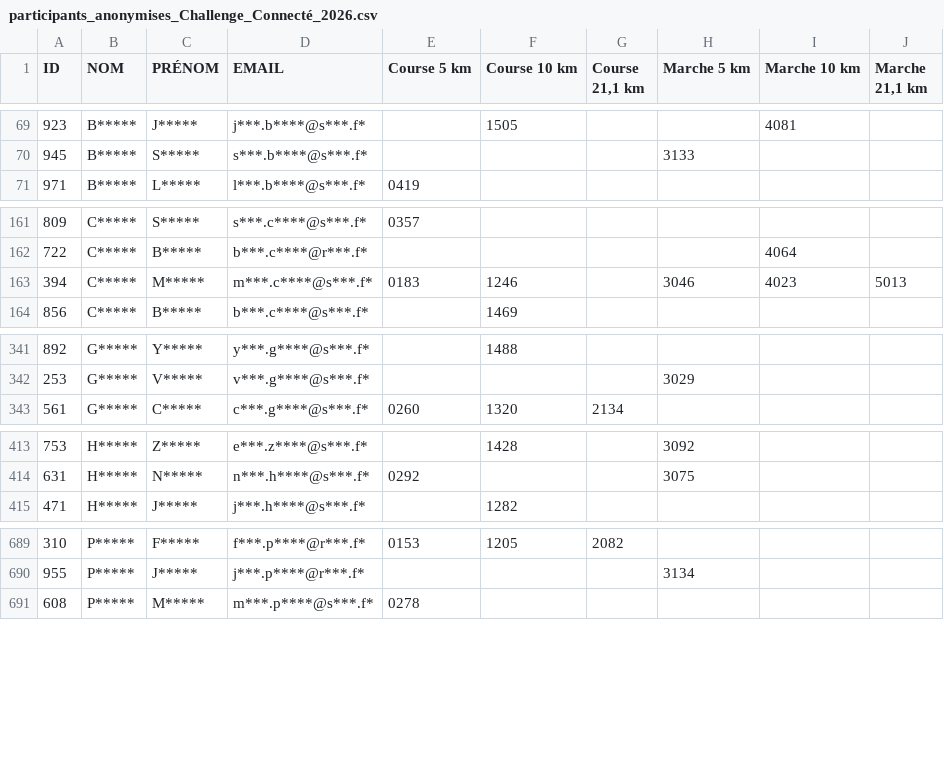
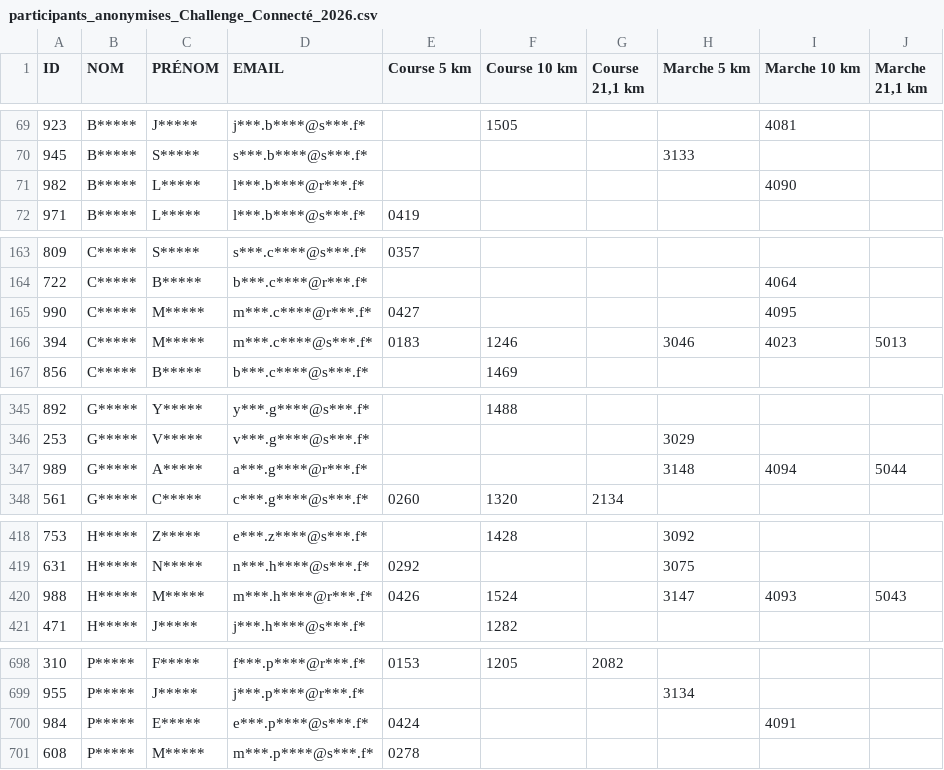
Before and after one commit to n58s29/SoRunning-inscriptions-2026, a CSV file: data/participants_anonymises_Challenge_Connecté_2026.csv, drawn as a sheet; only a part is shown, gaps mark what is left out; the diff covers the shown part only.

Commit message:
Update participants_anonymises_Challenge_Connecté_2026.csv

```diff
--- a/data/participants_anonymises_Challenge_Connecté_2026.csv
+++ b/data/participants_anonymises_Challenge_Connecté_2026.csv
@@ -70,2 +70,3 @@
 "945";"B*****";"S*****";"s***.b****@s***.f*";"";"";"";"3133";"";""
+"982";"B*****";"L*****";"l***.b****@r***.f*";"";"";"";"";"4090";""
 "971";"B*****";"L*****";"l***.b****@s***.f*";"0419";"";"";"";"";""
@@ -162,2 +164,3 @@
 "722";"C*****";"B*****";"b***.c****@r***.f*";"";"";"";"";"4064";""
+"990";"C*****";"M*****";"m***.c****@r***.f*";"0427";"";"";"";"4095";""
 "394";"C*****";"M*****";"m***.c****@s***.f*";"0183";"1246";"";"3046";"4023";"5013"
@@ -342,2 +346,3 @@
 "253";"G*****";"V*****";"v***.g****@s***.f*";"";"";"";"3029";"";""
+"989";"G*****";"A*****";"a***.g****@r***.f*";"";"";"";"3148";"4094";"5044"
 "561";"G*****";"C*****";"c***.g****@s***.f*";"0260";"1320";"2134";"";"";""
@@ -414,2 +419,3 @@
 "631";"H*****";"N*****";"n***.h****@s***.f*";"0292";"";"";"3075";"";""
+"988";"H*****";"M*****";"m***.h****@r***.f*";"0426";"1524";"";"3147";"4093";"5043"
 "471";"H*****";"J*****";"j***.h****@s***.f*";"";"1282";"";"";"";""
@@ -690,2 +699,3 @@
 "955";"P*****";"J*****";"j***.p****@r***.f*";"";"";"";"3134";"";""
+"984";"P*****";"E*****";"e***.p****@s***.f*";"0424";"";"";"";"4091";""
 "608";"P*****";"M*****";"m***.p****@s***.f*";"0278";"";"";"";"";""
```
Also changed, not shown: 7 added rows elsewhere in this file.
